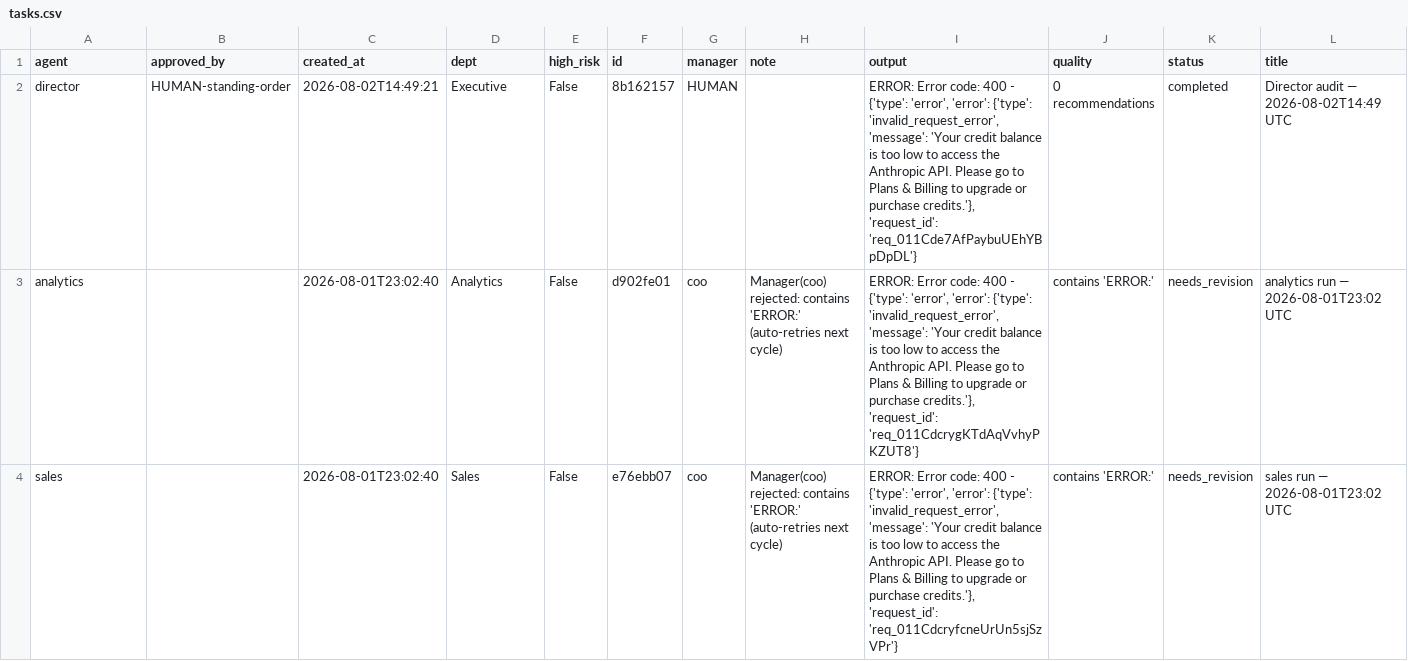
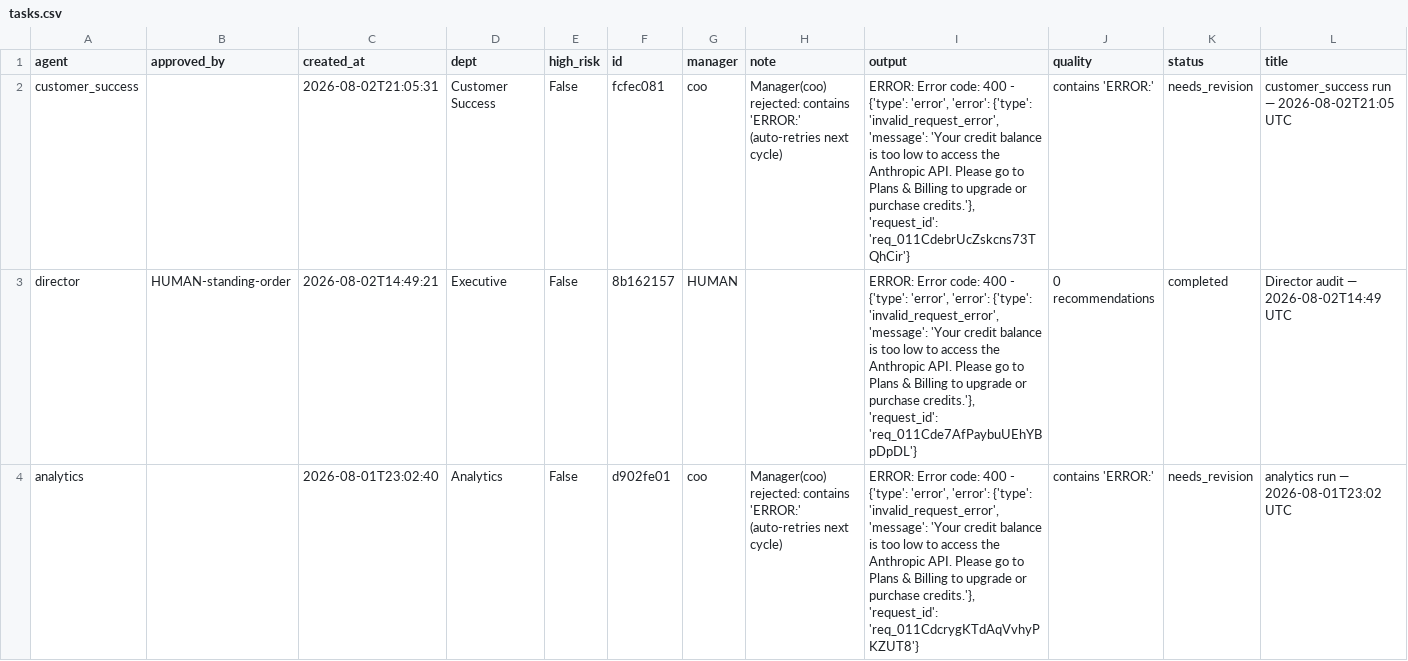
Before and after one commit to jaspalsingh321jsrr-ops/opsrunner-agents, a CSV file: data/exports/tasks.csv, drawn as a sheet; only a part is shown; the shorter side is filled out with more unchanged rows; rows hold the shown columns only; the diff names each change by its address in the sheet, - before the commit and + after, or states it on an @@ line.

```diff
--- a/data/exports/tasks.csv
+++ b/data/exports/tasks.csv
+row 2: customer_success |  | 2026-08-02T21:05:31 | Customer Success | False | fcfec081 | coo | Manager(coo) rejected: contains 'ERROR:' (auto-retries next cycle) | ERROR: Error code: 400 - {'type': 'error', 'error': {'type': 'invalid_request_error', 'message': 'Your credit balance is too low to access the Anthropic API. Please go to Plans & Billing to upgrade or purchase credits.'}, 'request_id': 'req_011CdebrUcZskcns73TQhCir'} | contains 'ERROR:' | needs_revision | customer_success run — 2026-08-02T21:05 UTC
```
Also changed, not shown: data/exports/analytics_runs.csv, 5 other files.
